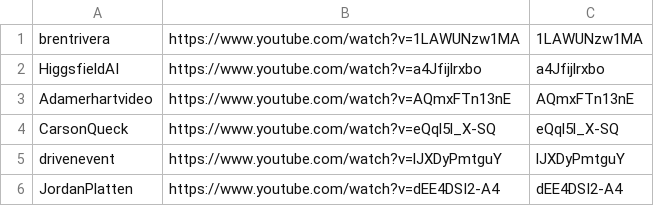
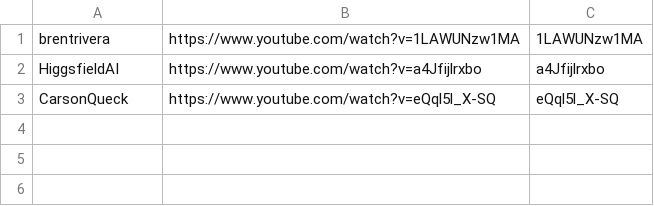
Before and after one commit to technirmata/yt-deep-knowledge-distributed, a TSV file: queue/phase4-remaining.tsv, drawn as a sheet.

Commit message:
harvest: queue refresh 2026-09-17T07:44Z

```diff
--- a/queue/phase4-remaining.tsv
+++ b/queue/phase4-remaining.tsv
@@ -2,5 +2,2 @@ brentrivera	https://www.youtube.com/watch?v=1LAWUNzw1MA	1LAWUNzw1MA
 HiggsfieldAI	https://www.youtube.com/watch?v=a4Jfijlrxbo	a4Jfijlrxbo
-Adamerhartvideo	https://www.youtube.com/watch?v=AQmxFTn13nE	AQmxFTn13nE
 CarsonQueck	https://www.youtube.com/watch?v=eQql5l_X-SQ	eQql5l_X-SQ
-drivenevent	https://www.youtube.com/watch?v=lJXDyPmtguY	lJXDyPmtguY
-JordanPlatten	https://www.youtube.com/watch?v=dEE4DSI2-A4	dEE4DSI2-A4
```
